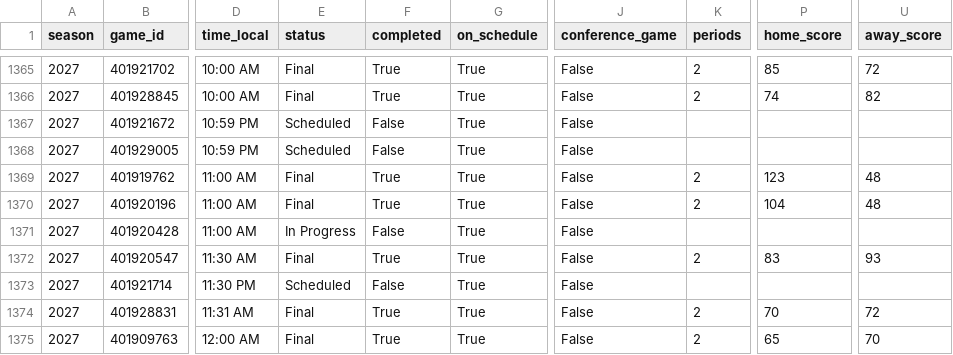
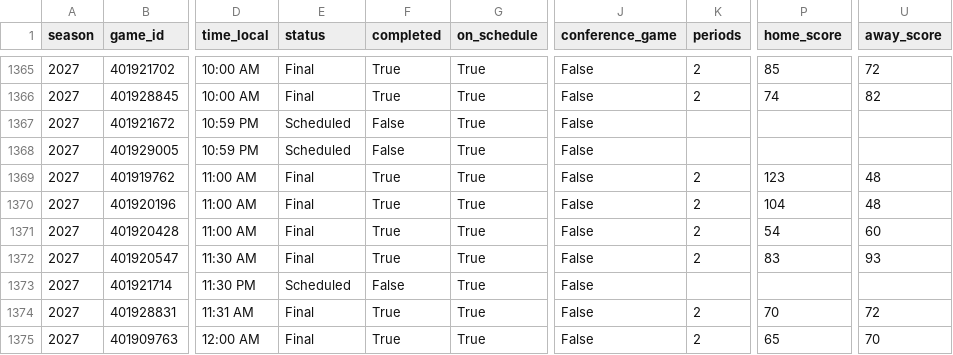
Before and after one commit to hareballsports/hareball, a CSV file: data/mbb/2027/games.csv, drawn as a sheet; only a part is shown, gaps mark what is left out; the diff covers the shown part only; the diff names each change by its address in the sheet, - before the commit and + after, or states it on an @@ line.

```diff
--- a/data/mbb/2027/games.csv
+++ b/data/mbb/2027/games.csv
-E1371 (status): In Progress
+E1371 (status): Final
-F1371 (completed): False
+F1371 (completed): True
-K1371 (periods): (empty)
+K1371 (periods): 2
-P1371 (home_score): (empty)
+P1371 (home_score): 54
-U1371 (away_score): (empty)
+U1371 (away_score): 60
```
Also changed, not shown: 1 added row, 1 removed row and 48 edited cells elsewhere in this file, data/mbb/2027/team_box.csv.
